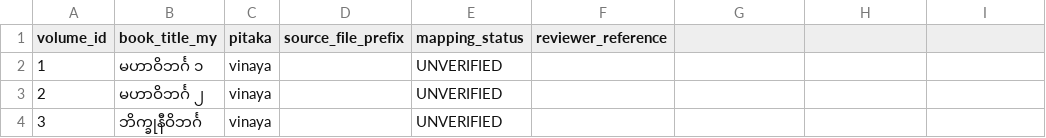
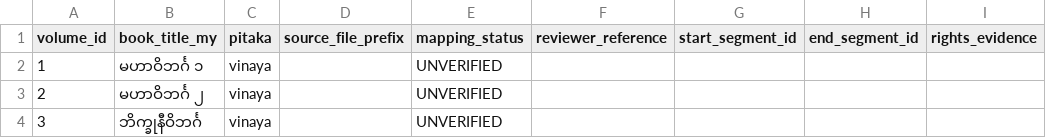
Before and after one commit to aiacademyanmar/myanmar-tipitaka, a CSV file: corpus/45_volume_crosswalk.csv, drawn as a sheet; only a part is shown; the diff names each change by its address in the sheet, - before the commit and + after, or states it on an @@ line.

Commit message:
V2.3.4.9.4: expand MCU45 crosswalk with exact boundaries and rights evidence fields

```diff
--- a/corpus/45_volume_crosswalk.csv
+++ b/corpus/45_volume_crosswalk.csv
-G1: (empty)
+G1: start_segment_id
-H1: (empty)
+H1: end_segment_id
-I1: (empty)
+I1: rights_evidence
```
